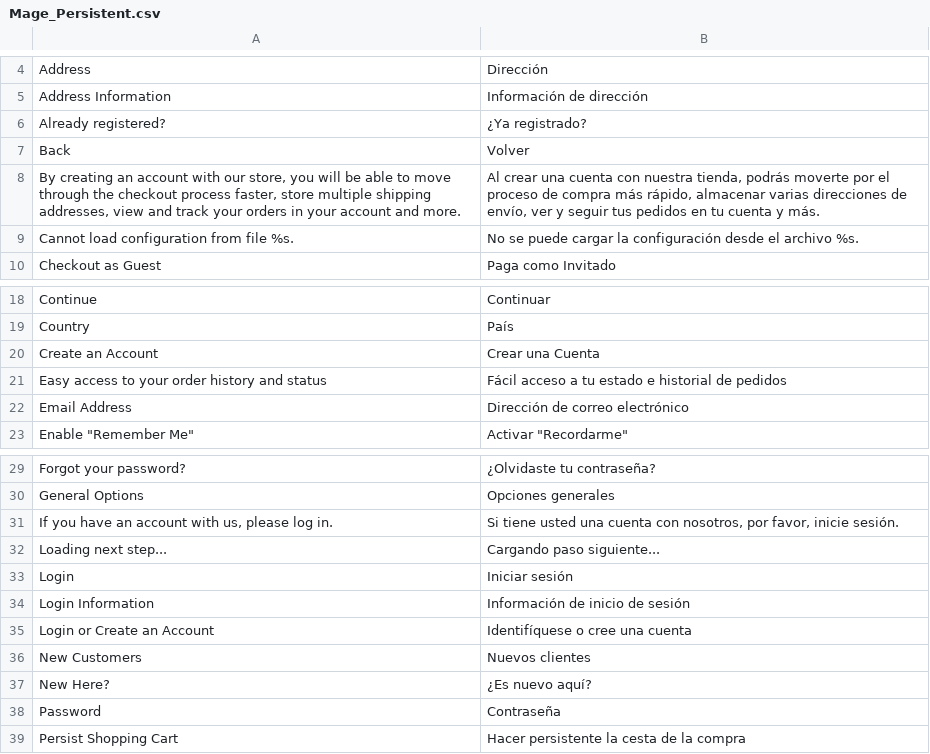
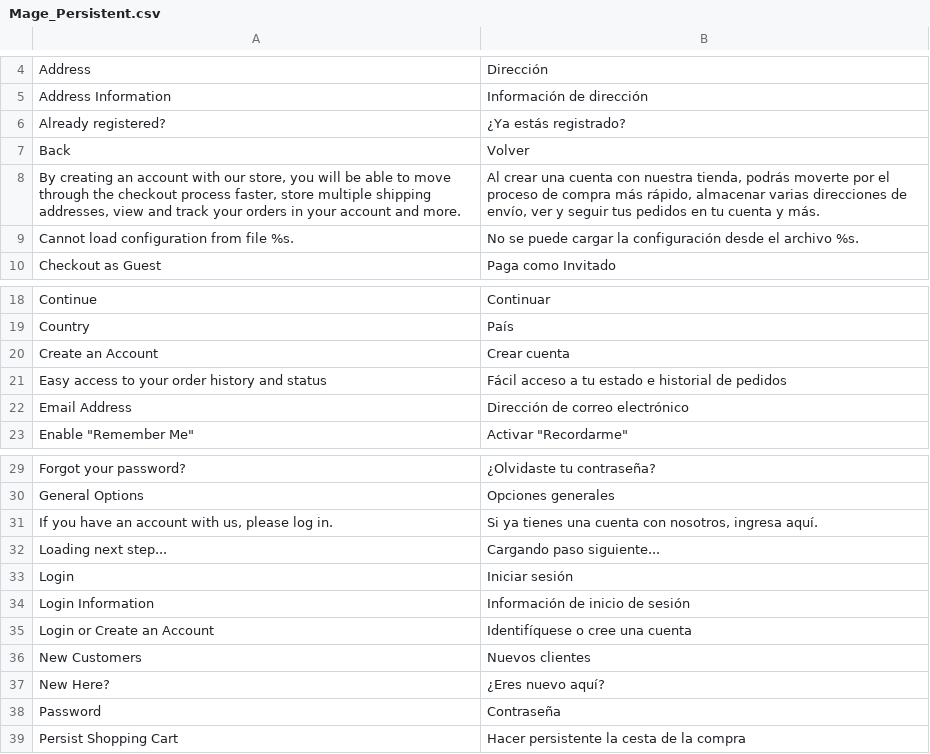
Before and after one commit to jrestr29/corpaulcommerce_m1, a CSV file: app/locale/es_ES/Mage_Persistent.csv, drawn as a sheet; only a part is shown, gaps mark what is left out.

```diff
--- a/app/locale/es_ES/Mage_Persistent.csv
+++ b/app/locale/es_ES/Mage_Persistent.csv
@@ -5,3 +5,3 @@
 "Address Information","Información de dirección"
-"Already registered?","¿Ya registrado?"
+"Already registered?","¿Ya estás registrado?"
 "Back","Volver"
@@ -19,3 +19,3 @@
 "Country","País"
-"Create an Account","Crear una Cuenta"
+"Create an Account","Crear cuenta"
 "Easy access to your order history and status","Fácil acceso a tu estado e historial de pedidos"
@@ -30,3 +30,3 @@
 "General Options","Opciones generales"
-"If you have an account with us, please log in.","Si tiene usted una cuenta con nosotros, por favor, inicie sesión."
+"If you have an account with us, please log in."," Si ya tienes una cuenta con nosotros, ingresa aquí."
 "Loading next step...","Cargando paso siguiente..."
@@ -36,3 +36,3 @@
 "New Customers","Nuevos clientes"
-"New Here?","¿Es nuevo aquí?"
+"New Here?","¿Eres nuevo aquí?"
 "Password","Contraseña"
```
Also changed, not shown: app/locale/es_ES/Mage_Checkout.csv, app/locale/es_ES/Mage_Customer.csv, 1 other file.
